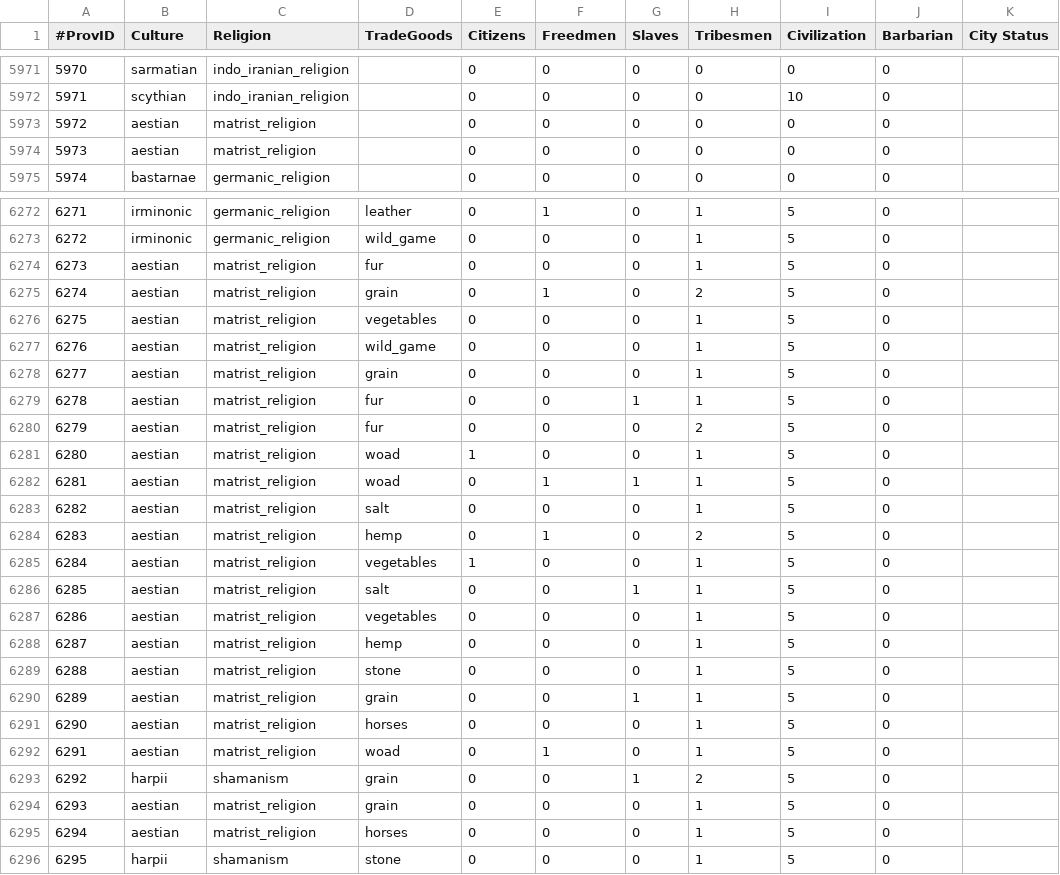
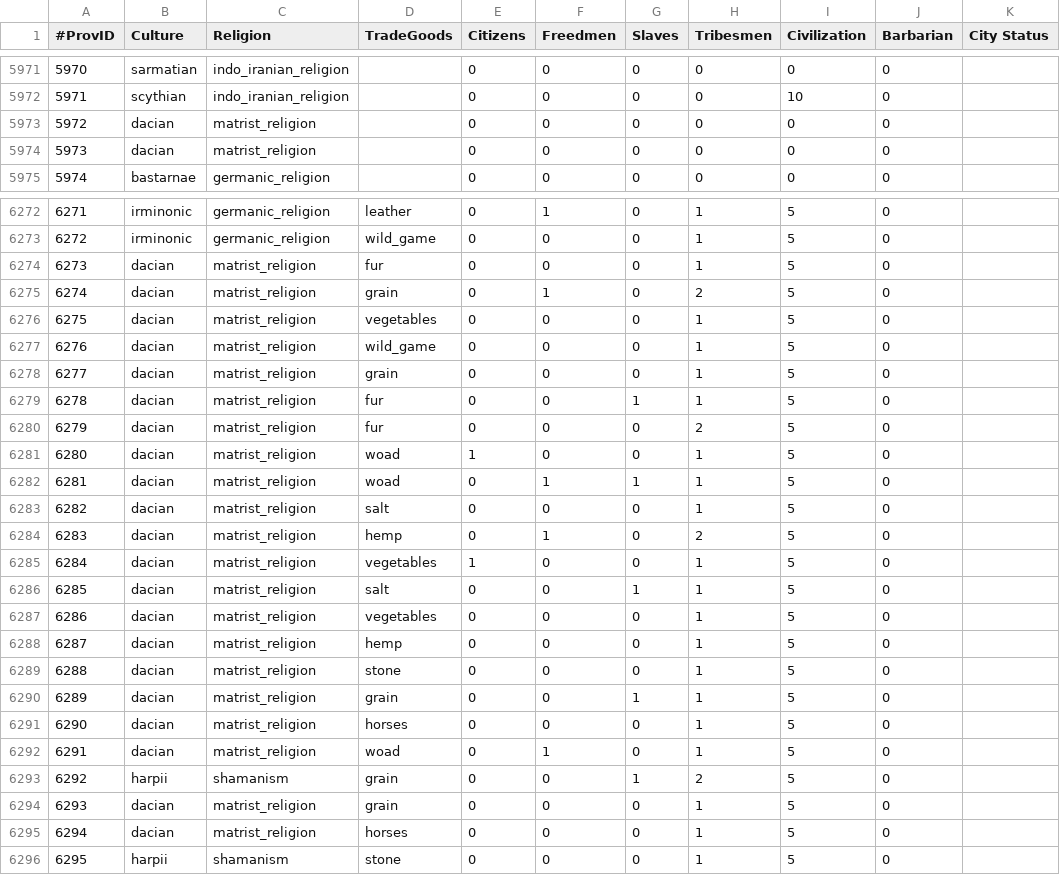
Before and after one commit to keridye/Fallen-Ashes, a CSV file: common/province_setup.csv, drawn as a sheet; only a part is shown, gaps mark what is left out; the diff covers the shown part only; the diff names each change by its address in the sheet, - before the commit and + after, or states it on an @@ line.

```diff
--- a/common/province_setup.csv
+++ b/common/province_setup.csv
-B5973:B5974 (Culture): aestian
+B5973:B5974 (Culture): dacian
-B6274:B6292 (Culture): aestian
+B6274:B6292 (Culture): dacian
-B6294:B6295 (Culture): aestian
+B6294:B6295 (Culture): dacian
```
Also changed, not shown: 8 edited cells elsewhere in this file, map_data/ports.csv, 1 other file.
